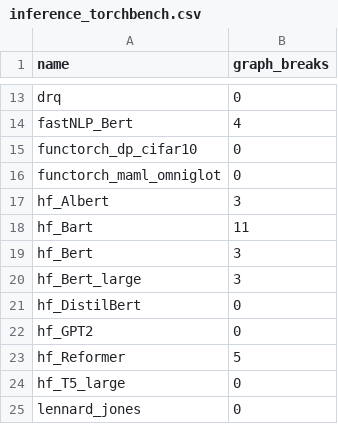
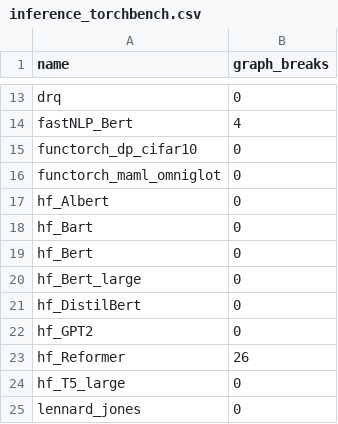
Before and after one commit to Happyektoo/pytorch, a CSV file: benchmarks/dynamo/ci_expected_accuracy/inference_torchbench.csv, drawn as a sheet; only a part is shown, gaps mark what is left out.

Commit message:
[CI] Update update_expected.py to make it generate a combined csv file (#98407)
Summary: make update_expected.py combine csv files from all shards into a single csv file for each test suite

Pull Request resolved: https://github.com/pytorch/pytorch/pull/98407
Approved by: https://github.com/wconstab, https://github.com/ezyang

```diff
--- a/benchmarks/dynamo/ci_expected_accuracy/inference_torchbench.csv
+++ b/benchmarks/dynamo/ci_expected_accuracy/inference_torchbench.csv
@@ -16,9 +16,9 @@ functorch_dp_cifar10,0
 functorch_maml_omniglot,0
-hf_Albert,3
-hf_Bart,11
-hf_Bert,3
-hf_Bert_large,3
+hf_Albert,0
+hf_Bart,0
+hf_Bert,0
+hf_Bert_large,0
 hf_DistilBert,0
 hf_GPT2,0
-hf_Reformer,5
+hf_Reformer,26
 hf_T5_large,0
```
Also changed, not shown: 9 other files.
